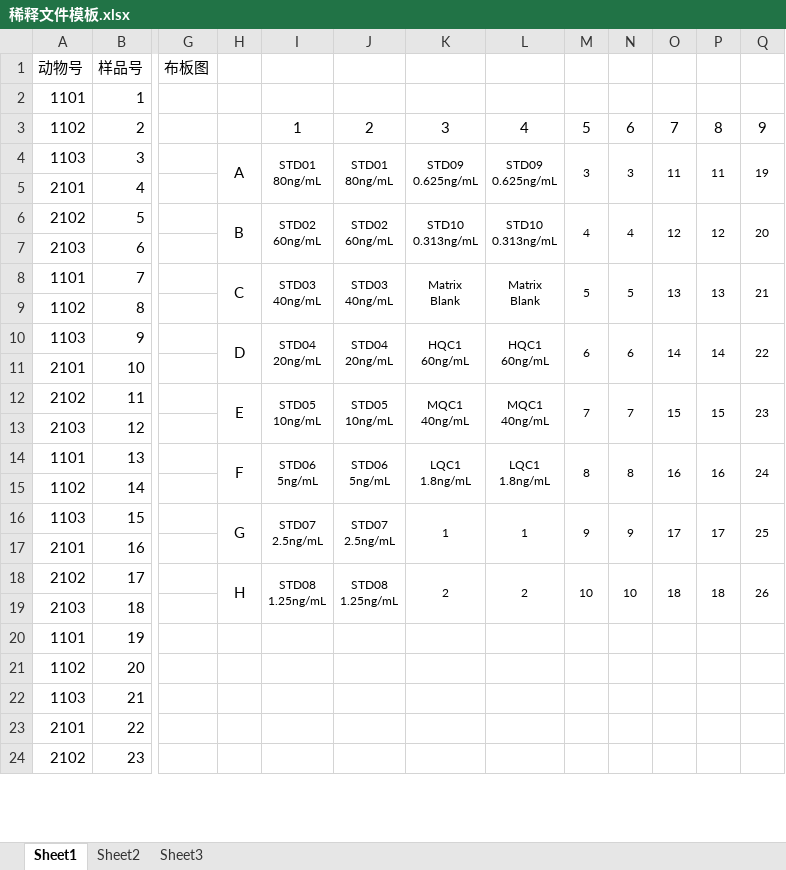
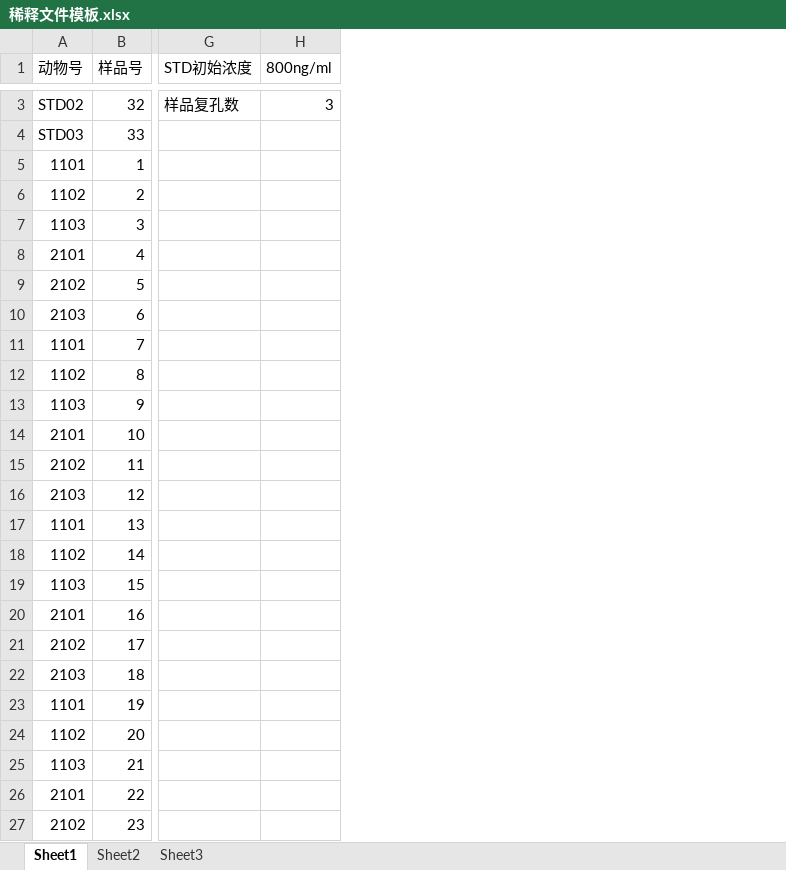
Before and after one commit to kingofcrabs/APDilution, an Excel workbook: 稀释文件模板.xlsx, sheet Sheet1, drawn as a sheet; only a part is shown, gaps mark what is left out; values as stored, in another font and other column widths than the file's, no borders; removed rows and columns are numbered as before the commit, all else as after; rows hold the shown columns only; ↵ is a line break in a cell; the diff covers the shown part only; the diff names each change by its address in the sheet, - before the commit and + after, or states it on an @@ line.

```diff
--- a/稀释文件模板.xlsx (sheet Sheet1)
+++ b/稀释文件模板.xlsx (sheet Sheet1)
-column G (布板图), empty
-column H, rows 4-18: A |  | B |  | C |  | D |  | E |  | F |  | G |  | H
-column I, rows 3-18: 1 | STD01 ↵ 80ng/mL |  | STD02 ↵ 60ng/mL |  | STD03 ↵ 40ng/mL |  | STD04 ↵ 20ng/mL |  | STD05 ↵ 10ng/mL |  | STD06 ↵ 5ng/mL |  | STD07 ↵ 2.5ng/mL |  | STD08 ↵ 1.25ng/mL
-column J, rows 3-18: 2 | STD01 ↵ 80ng/mL |  | STD02 ↵ 60ng/mL |  | STD03 ↵ 40ng/mL |  | STD04 ↵ 20ng/mL |  | STD05 ↵ 10ng/mL |  | STD06 ↵ 5ng/mL |  | STD07 ↵ 2.5ng/mL |  | STD08 ↵ 1.25ng/mL
+column G (STD初始浓度), empty
-column L, rows 3-18: 4 | STD09 ↵ 0.625ng/mL |  | STD10 ↵ 0.313ng/mL |  | Matrix ↵ Blank |  | HQC1 ↵ 60ng/mL |  | MQC1 ↵ 40ng/mL |  | LQC1 ↵ 1.8ng/mL |  | 1 |  | 2
-column M, rows 3-18: 5 | 3 |  | 4 |  | 5 |  | 6 |  | 7 |  | 8 |  | 9 |  | 10
-column N, rows 3-18: 6 | 3 |  | 4 |  | 5 |  | 6 |  | 7 |  | 8 |  | 9 |  | 10
-column O, rows 3-18: 7 | 11 |  | 12 |  | 13 |  | 14 |  | 15 |  | 16 |  | 17 |  | 18
-column P, rows 3-18: 8 | 11 |  | 12 |  | 13 |  | 14 |  | 15 |  | 16 |  | 17 |  | 18
-column Q, rows 3-18: 9 | 19 |  | 20 |  | 21 |  | 22 |  | 23 |  | 24 |  | 25 |  | 26
-H1: (empty)
+H1: 800ng/ml
+row 3: STD02 | 32 | 样品复孔数 | 3
+row 4: STD03 | 33
-H6 (800ng/ml): 3
+H6 (800ng/ml): (empty)
-H7 (800ng/ml): STD09 ↵ 0.625ng/mL
+H7 (800ng/ml): (empty)
-K4:K5 merged
-H9 (800ng/ml): STD10 ↵ 0.313ng/mL
+H9 (800ng/ml): (empty)
-K6:K7 merged
-H11 (800ng/ml): Matrix ↵ Blank
+H11 (800ng/ml): (empty)
-K8:K9 merged
-H13 (800ng/ml): HQC1 ↵ 60ng/mL
+H13 (800ng/ml): (empty)
-K10:K11 merged
-H15 (800ng/ml): MQC1 ↵ 40ng/mL
+H15 (800ng/ml): (empty)
-K12:K13 merged
-H17 (800ng/ml): LQC1 ↵ 1.8ng/mL
+H17 (800ng/ml): (empty)
-K14:K15 merged
-H19 (800ng/ml): 1
+H19 (800ng/ml): (empty)
-K16:K17 merged
-H21 (800ng/ml): 2
+H21 (800ng/ml): (empty)
-K18:K19 merged
```
Also changed, not shown: 1 added row and 3 removed columns elsewhere in this sheet, 7 other files.
